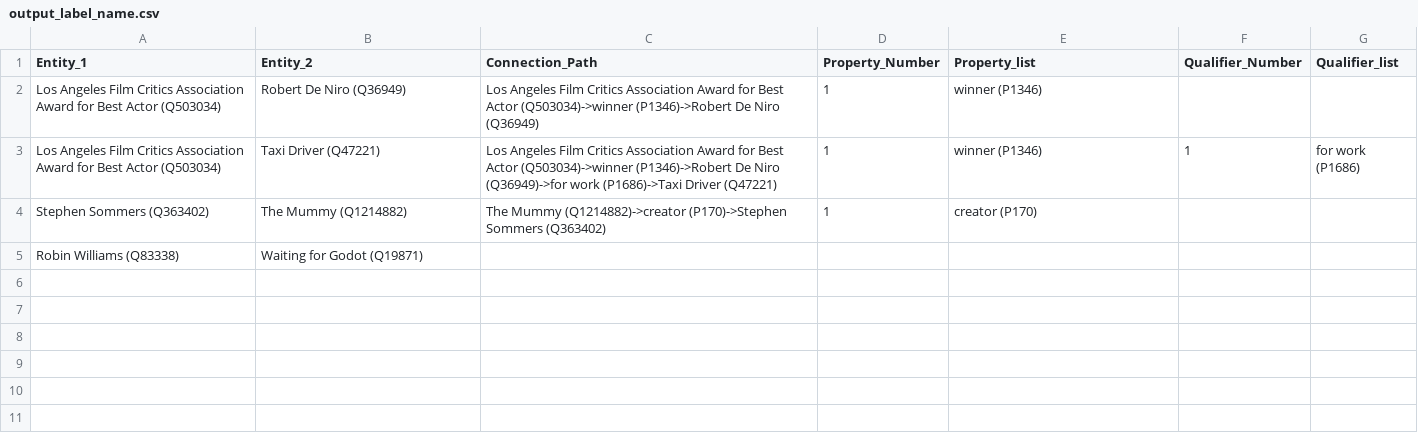
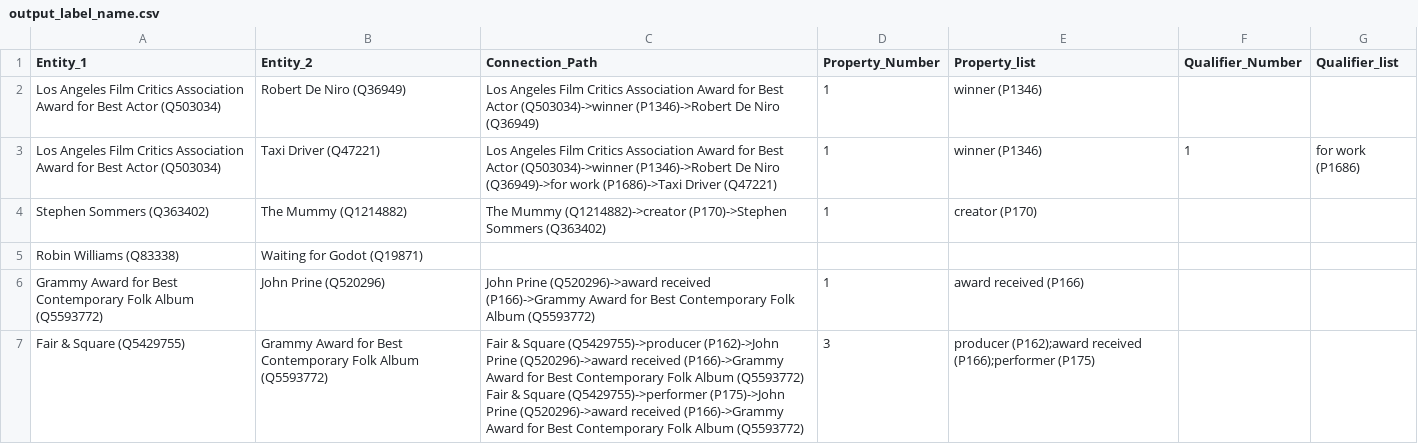
Before and after one commit to pluplu77/Post_processing, a CSV file: 2nd_test/output_label_name.csv, drawn as a sheet; ↵ is a line break in a cell; the diff names each change by its address in the sheet, - before the commit and + after, or states it on an @@ line.

```diff
--- a/2nd_test/output_label_name.csv
+++ b/2nd_test/output_label_name.csv
+row 6: Grammy Award for Best Contemporary Folk Album (Q5593772) | John Prine (Q520296) | John Prine (Q520296)->award received (P166)->Grammy Award for Best Contemporary Folk Album (Q5593772) | 1 | award received (P166)
+row 7: Fair & Square (Q5429755) | Grammy Award for Best Contemporary Folk Album (Q5593772) | Fair & Square (Q5429755)->producer (P162)->John Prine (Q520296)->award received (P166)->Grammy Award for Best Contemporary Folk Album (Q5593772) ↵ Fair & Square (Q5429755)->performer (P175)->John Prine (Q520296)->award received (P166)->Grammy Award for Best Contemporary Folk Album (Q5593772) | 3 | producer (P162);award received (P166);performer (P175)
```
Also changed, not shown: 2nd_test/output.csv, 1 other file.
